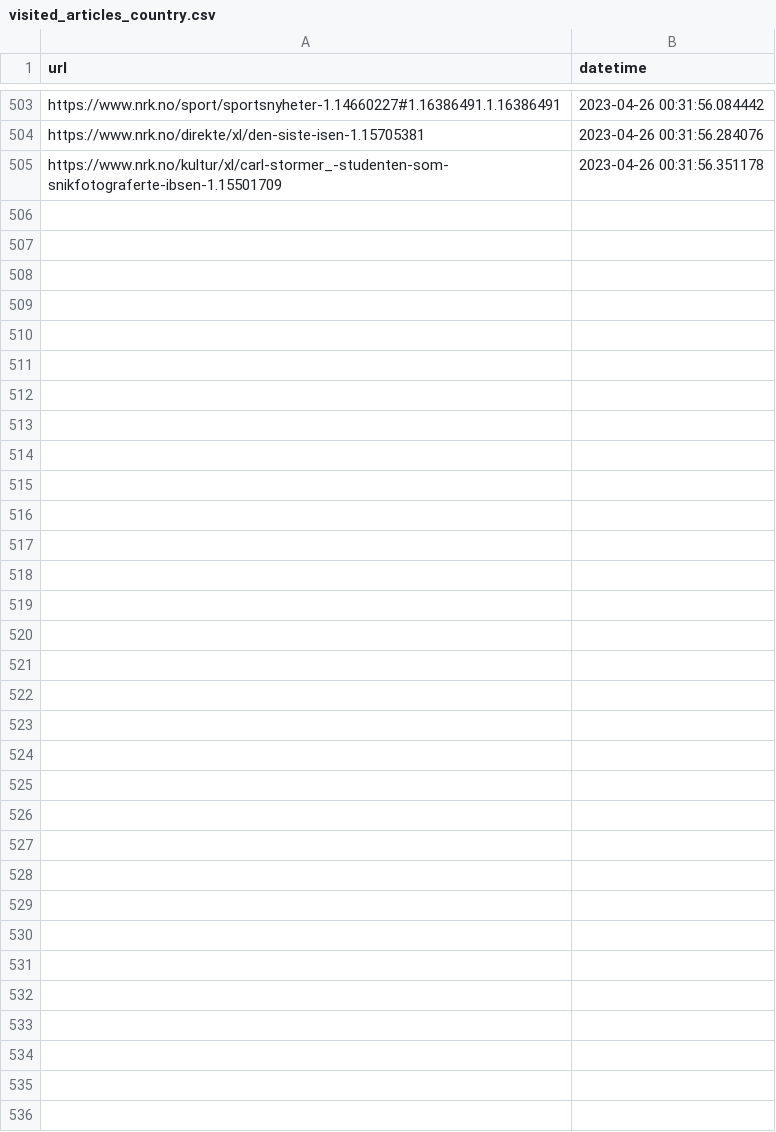
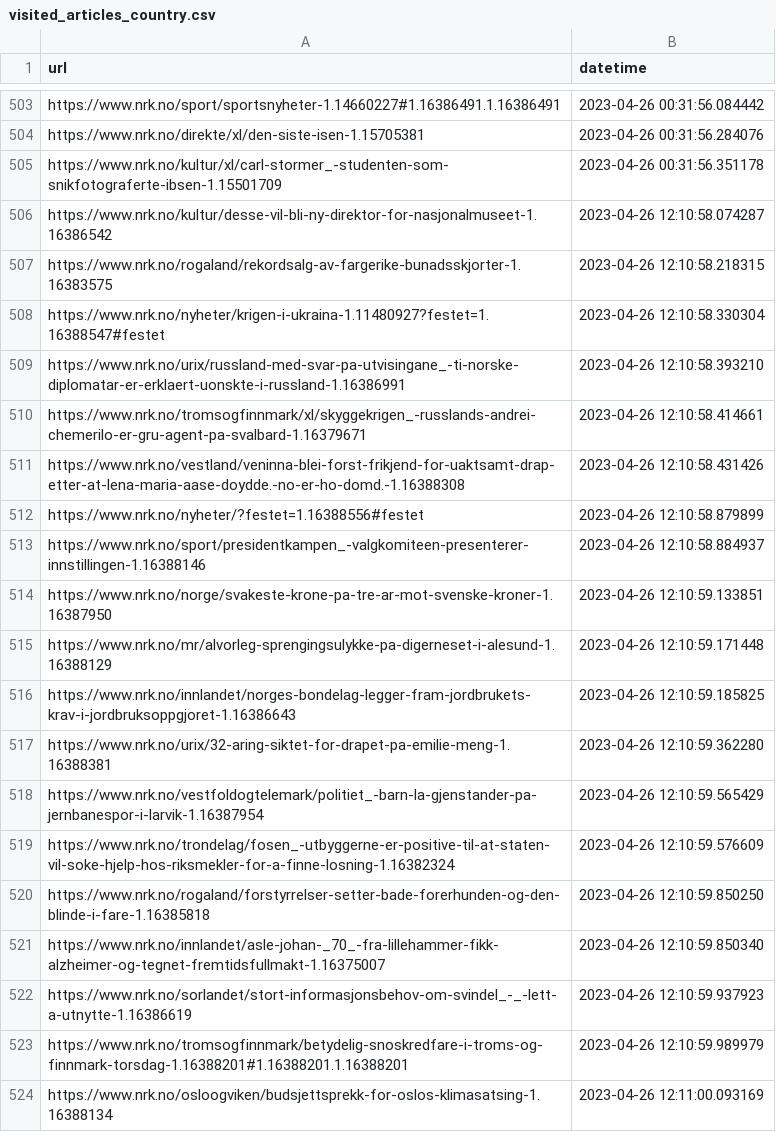
Before and after one commit to EllingOftedal/GIS-Blog, a CSV file: scripts/nrk/global/results/visited_articles_country.csv, drawn as a sheet; only a part is shown, gaps mark what is left out; the diff covers the shown part only; the diff names each change by its address in the sheet, - before the commit and + after, or states it on an @@ line.

```diff
--- a/scripts/nrk/global/results/visited_articles_country.csv
+++ b/scripts/nrk/global/results/visited_articles_country.csv
+row 506: https://www.nrk.no/kultur/desse-vil-bli-ny-direktor-for-nasjonalmuseet-1.16386542 | 2023-04-26 12:10:58.074287
+row 507: https://www.nrk.no/rogaland/rekordsalg-av-fargerike-bunadsskjorter-1.16383575 | 2023-04-26 12:10:58.218315
+row 508: https://www.nrk.no/nyheter/krigen-i-ukraina-1.11480927?festet=1.16388547#festet | 2023-04-26 12:10:58.330304
+row 509: https://www.nrk.no/urix/russland-med-svar-pa-utvisingane_-ti-norske-diplomatar-er-erklaert-uonskte-i-russland-1.16386991 | 2023-04-26 12:10:58.393210
+row 510: https://www.nrk.no/tromsogfinnmark/xl/skyggekrigen_-russlands-andrei-chemerilo-er-gru-agent-pa-svalbard-1.16379671 | 2023-04-26 12:10:58.414661
+row 511: https://www.nrk.no/vestland/veninna-blei-forst-frikjend-for-uaktsamt-drap-etter-at-lena-maria-aase-doydde.-no-er-ho-domd.-1.16388308 | 2023-04-26 12:10:58.431426
+row 512: https://www.nrk.no/nyheter/?festet=1.16388556#festet | 2023-04-26 12:10:58.879899
+row 513: https://www.nrk.no/sport/presidentkampen_-valgkomiteen-presenterer-innstillingen-1.16388146 | 2023-04-26 12:10:58.884937
+row 514: https://www.nrk.no/norge/svakeste-krone-pa-tre-ar-mot-svenske-kroner-1.16387950 | 2023-04-26 12:10:59.133851
+row 515: https://www.nrk.no/mr/alvorleg-sprengingsulykke-pa-digerneset-i-alesund-1.16388129 | 2023-04-26 12:10:59.171448
+row 516: https://www.nrk.no/innlandet/norges-bondelag-legger-fram-jordbrukets-krav-i-jordbruksoppgjoret-1.16386643 | 2023-04-26 12:10:59.185825
+row 517: https://www.nrk.no/urix/32-aring-siktet-for-drapet-pa-emilie-meng-1.16388381 | 2023-04-26 12:10:59.362280
+row 518: https://www.nrk.no/vestfoldogtelemark/politiet_-barn-la-gjenstander-pa-jernbanespor-i-larvik-1.16387954 | 2023-04-26 12:10:59.565429
+row 519: https://www.nrk.no/trondelag/fosen_-utbyggerne-er-positive-til-at-staten-vil-soke-hjelp-hos-riksmekler-for-a-finne-losning-1.16382324 | 2023-04-26 12:10:59.576609
+row 520: https://www.nrk.no/rogaland/forstyrrelser-setter-bade-forerhunden-og-den-blinde-i-fare-1.16385818 | 2023-04-26 12:10:59.850250
+row 521: https://www.nrk.no/innlandet/asle-johan-_70_-fra-lillehammer-fikk-alzheimer-og-tegnet-fremtidsfullmakt-1.16375007 | 2023-04-26 12:10:59.850340
+row 522: https://www.nrk.no/sorlandet/stort-informasjonsbehov-om-svindel_-_-lett-a-utnytte-1.16386619 | 2023-04-26 12:10:59.937923
+row 523: https://www.nrk.no/tromsogfinnmark/betydelig-snoskredfare-i-troms-og-finnmark-torsdag-1.16388201#1.16388201.1.16388201 | 2023-04-26 12:10:59.989979
+row 524: https://www.nrk.no/osloogviken/budsjettsprekk-for-oslos-klimasatsing-1.16388134 | 2023-04-26 12:11:00.093169
```
Also changed, not shown: 15 added rows elsewhere in this file, scripts/nrk/inland/results/visited_articles_innland.csv, 2 other files.
